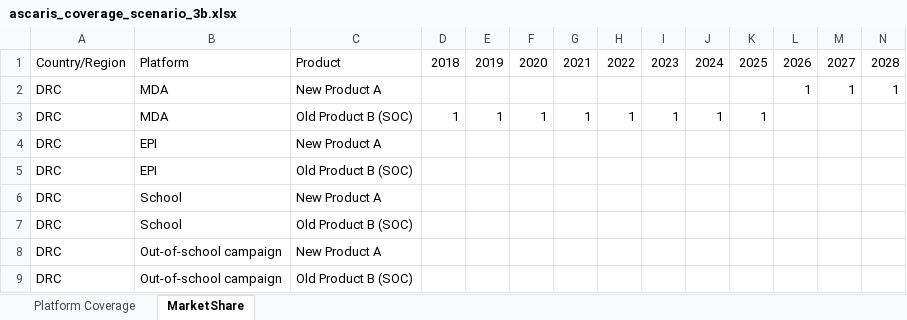
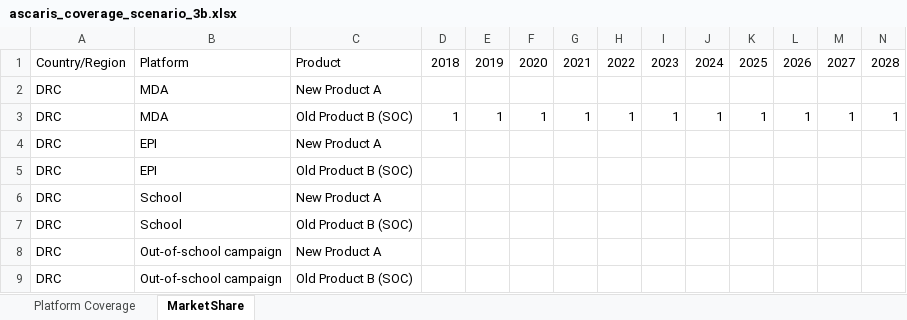
Before and after one commit to tlestang/ntd-model-sch, an Excel workbook: sch_simulation/data/STH_params/ascaris_coverage_scenario_3b.xlsx, sheet MarketShare, drawn as a sheet; only a part is shown; values as stored, in another font and other column widths than the file's, no borders; removed rows and columns are numbered as before the commit, all else as after; rows hold the shown columns only; the diff names each change by its address in the sheet, - before the commit and + after, or states it on an @@ line.

```diff
--- a/sch_simulation/data/STH_params/ascaris_coverage_scenario_3b.xlsx (sheet MarketShare)
+++ b/sch_simulation/data/STH_params/ascaris_coverage_scenario_3b.xlsx (sheet MarketShare)
+row 2: DRC | MDA | New Product A
-C3: New Product A
+C3: Old Product B (SOC)
-D3: (empty)
+D3: 1
-E3: (empty)
+E3: 1
-F3: (empty)
+F3: 1
-G3: (empty)
+G3: 1
-H3: (empty)
+H3: 1
-I3: (empty)
+I3: 1
-J3: (empty)
+J3: 1
-K3: (empty)
+K3: 1
-row 3: DRC | MDA | Old Product B (SOC) | 1 | 1 | 1 | 1 | 1 | 1 | 1 | 1
```
Also changed, not shown: sheet Platform Coverage, sch_simulation/data/STH_params/ascaris_coverage_scenario_3a.xlsx, sch_simulation/data/STH_params/hookworm_coverage_scenario_3a.xlsx, 3 other files.
